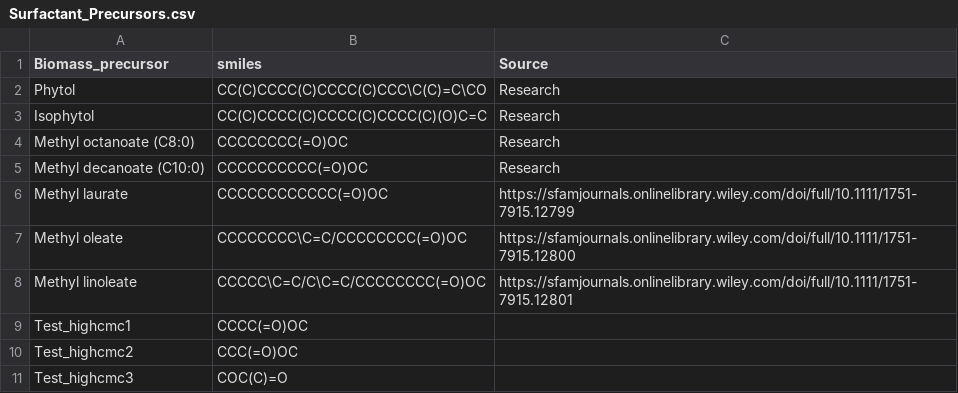
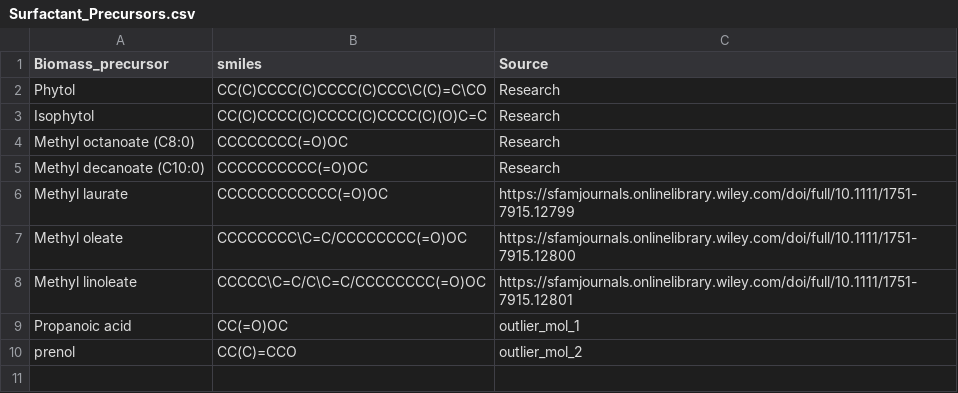
Before and after one commit to MarcusVaughnHarris/Data, a CSV file: Surfactant_Precursors.csv, drawn as a sheet; removed rows and columns are numbered as before the commit, all else as after; the diff names each change by its address in the sheet, - before the commit and + after, or states it on an @@ line.

Commit message:
Update Surfactant_Precursors.csv

```diff
--- a/Surfactant_Precursors.csv
+++ b/Surfactant_Precursors.csv
-row 9: Test_highcmc1 | CCCC(=O)OC
-row 10: Test_highcmc2 | CCC(=O)OC
-row 11: Test_highcmc3 | COC(C)=O
+row 9: Propanoic acid | CC(=O)OC | outlier_mol_1
+row 10: prenol | CC(C)=CCO | outlier_mol_2
```
